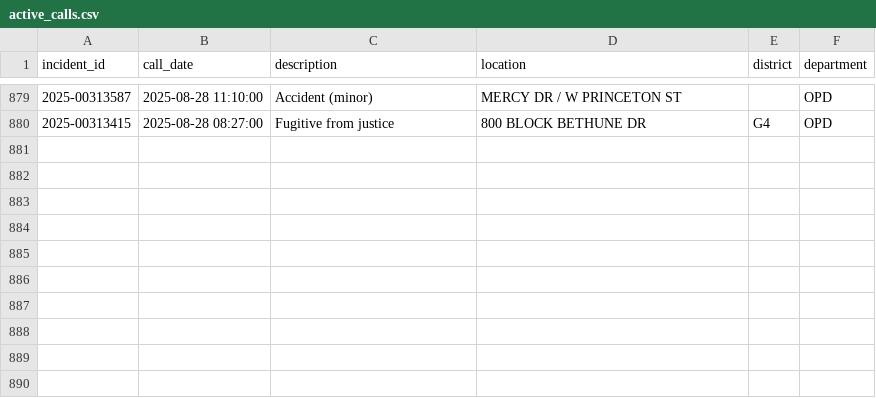
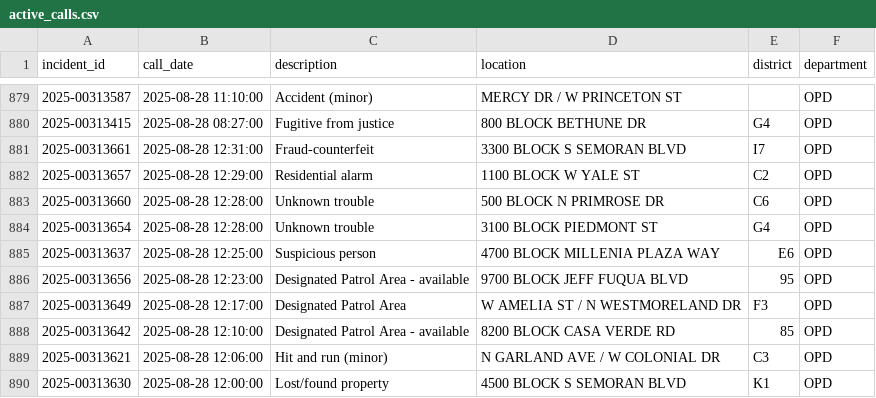
Before and after one commit to mike-lanier/active_calls_actions, a CSV file: data/active_calls.csv, drawn as a sheet; only a part is shown, gaps mark what is left out; the diff names each change by its address in the sheet, - before the commit and + after, or states it on an @@ line.

```diff
--- a/data/active_calls.csv
+++ b/data/active_calls.csv
+row 881: 2025-00313661 | 2025-08-28 12:31:00 | Fraud-counterfeit | 3300 BLOCK S SEMORAN BLVD | I7 | OPD
+row 882: 2025-00313657 | 2025-08-28 12:29:00 | Residential alarm | 1100 BLOCK W YALE ST | C2 | OPD
+row 883: 2025-00313660 | 2025-08-28 12:28:00 | Unknown trouble | 500 BLOCK N PRIMROSE DR | C6 | OPD
+row 884: 2025-00313654 | 2025-08-28 12:28:00 | Unknown trouble | 3100 BLOCK PIEDMONT ST | G4 | OPD
+row 885: 2025-00313637 | 2025-08-28 12:25:00 | Suspicious person | 4700 BLOCK MILLENIA PLAZA WAY | E6 | OPD
+row 886: 2025-00313656 | 2025-08-28 12:23:00 | Designated Patrol Area - available | 9700 BLOCK JEFF FUQUA BLVD | 95 | OPD
+row 887: 2025-00313649 | 2025-08-28 12:17:00 | Designated Patrol Area | W AMELIA ST / N WESTMORELAND DR | F3 | OPD
+row 888: 2025-00313642 | 2025-08-28 12:10:00 | Designated Patrol Area - available | 8200 BLOCK CASA VERDE RD | 85 | OPD
+row 889: 2025-00313621 | 2025-08-28 12:06:00 | Hit and run (minor) | N GARLAND AVE / W COLONIAL DR | C3 | OPD
+row 890: 2025-00313630 | 2025-08-28 12:00:00 | Lost/found property | 4500 BLOCK S SEMORAN BLVD | K1 | OPD
```
